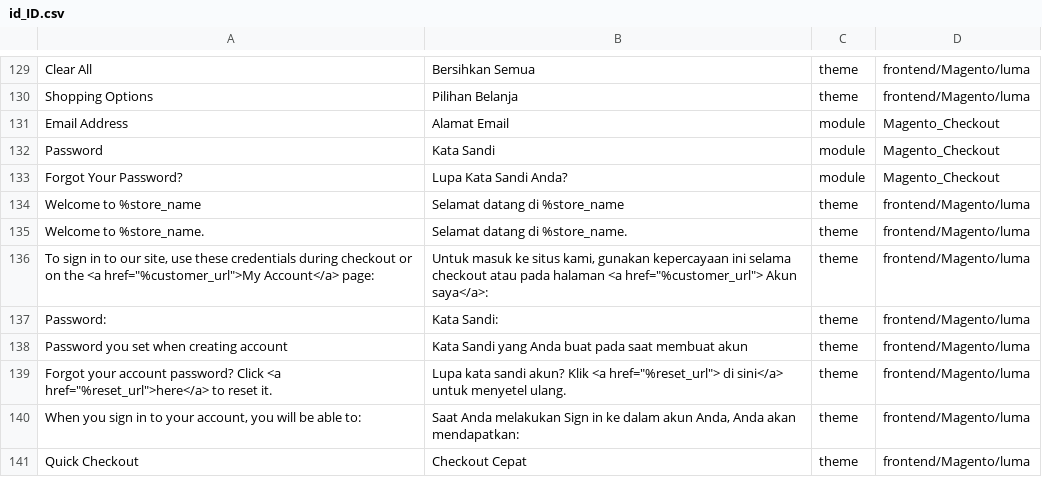
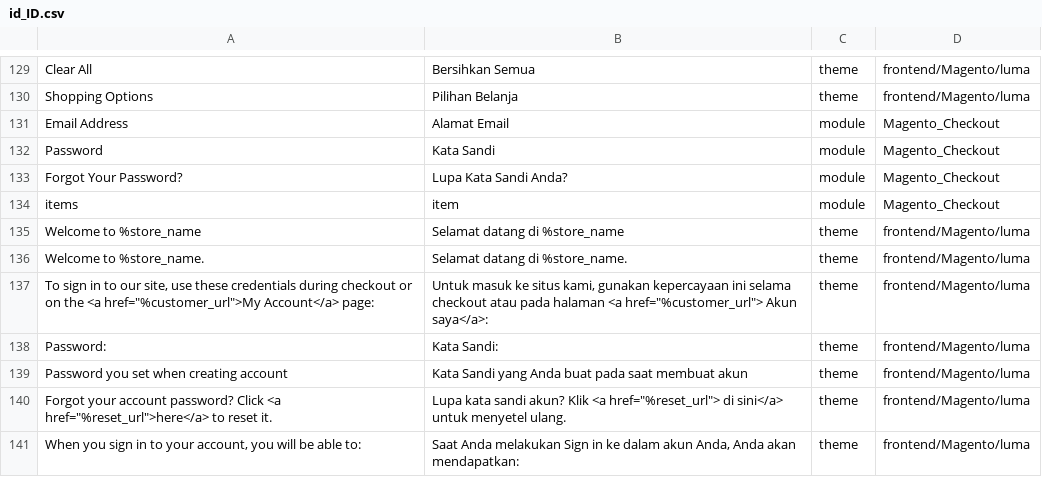
Before and after one commit to Magento2Translations/language_id_id, a CSV file: id_ID.csv, drawn as a sheet; only a part is shown, gaps mark what is left out; the shorter side is filled out with more unchanged rows; the diff names each change by its address in the sheet, - before the commit and + after, or states it on an @@ line.

```diff
--- a/id_ID.csv
+++ b/id_ID.csv
+row 134: items | item | module | Magento_Checkout
```
Also changed, not shown: 2 other files.
